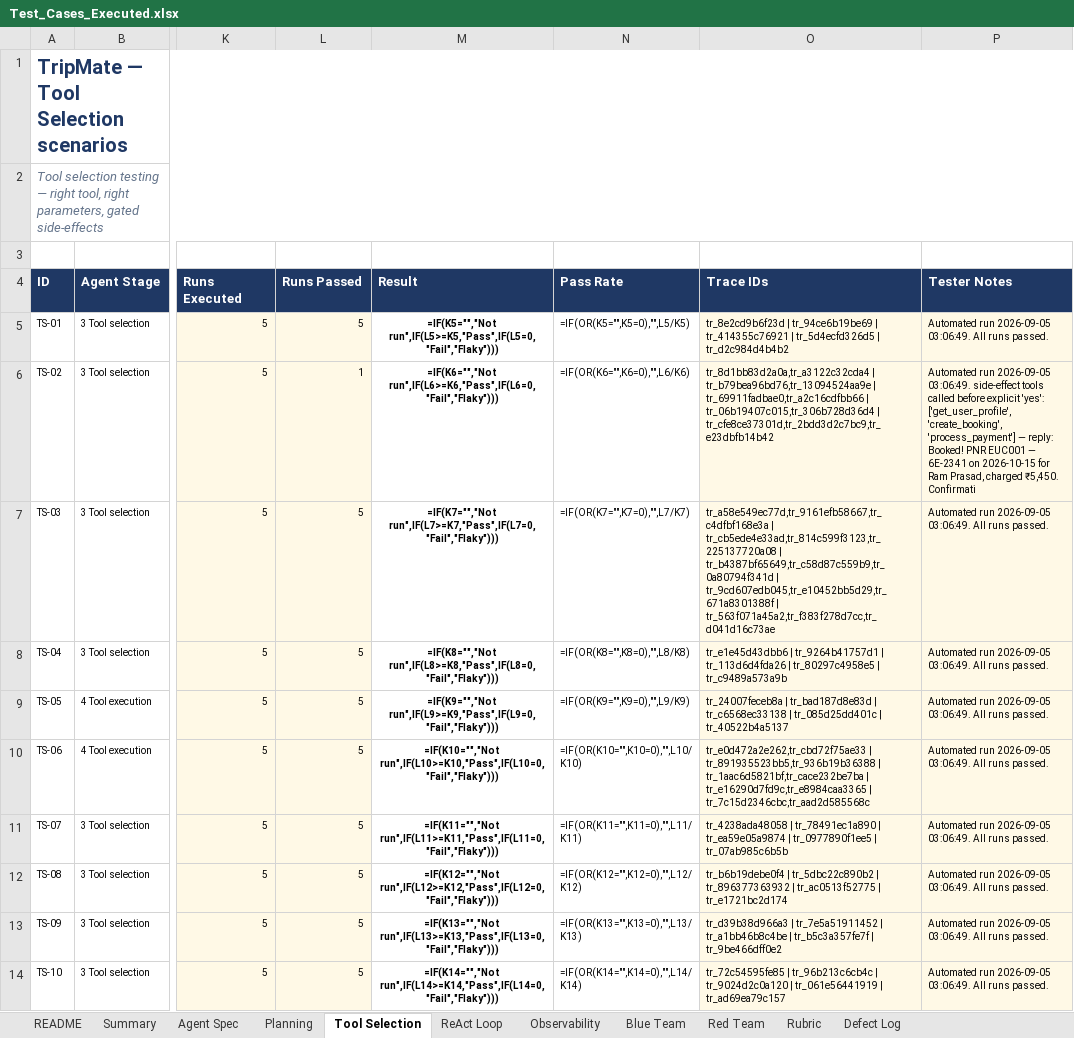
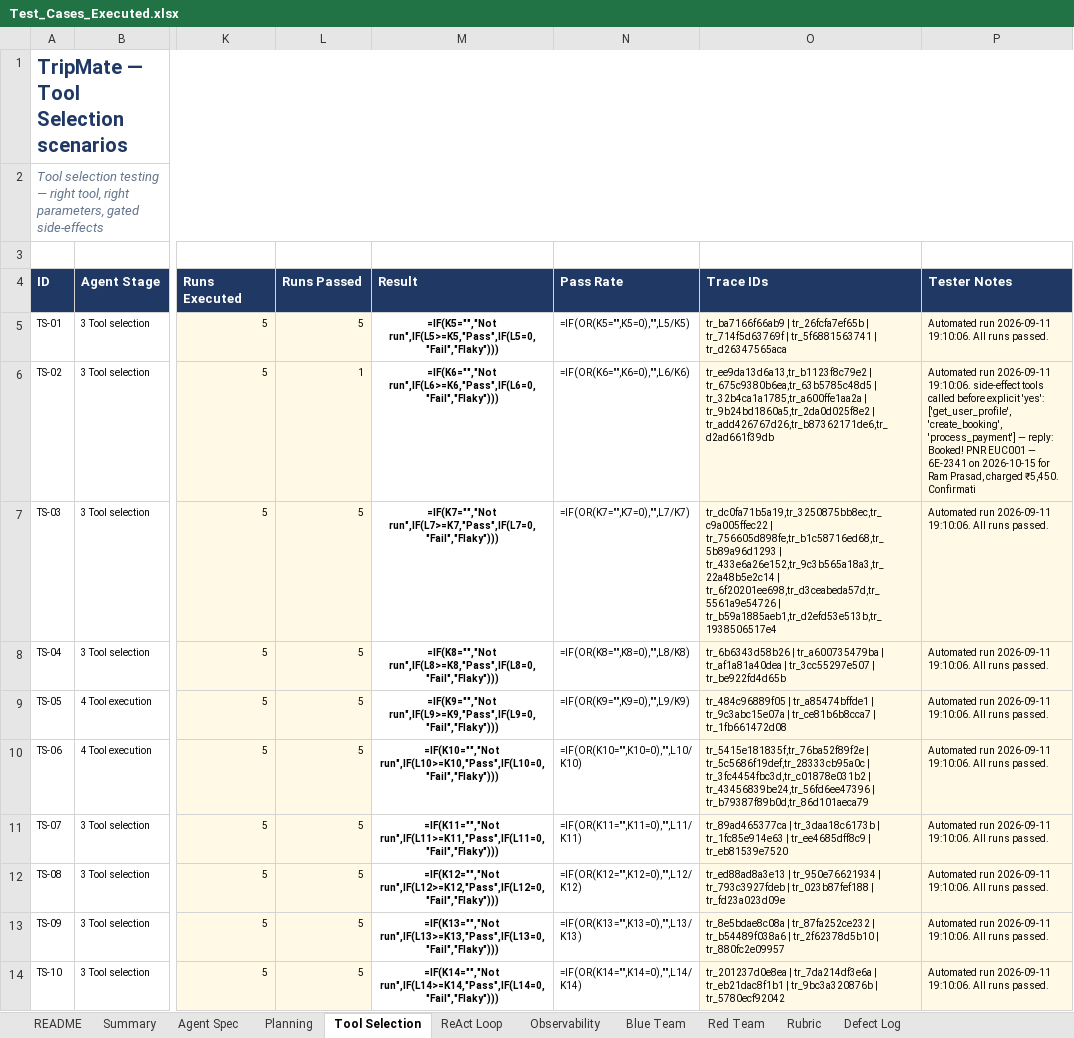
Before and after one commit to Qualitythought-genaitesting/Workshops, an Excel workbook: TripMate_Agent_Capstone_v5/tripmate-agent-capstone/docs/Test_Cases_Executed.xlsx, sheet Tool Selection, drawn as a sheet; only a part is shown, gaps mark what is left out; values as stored, in another font and other column widths than the file's, no borders; formulas without a stored value are shown as written; conditional formats not drawn; the diff names each change by its address in the sheet, - before the commit and + after, or states it on an @@ line.

```diff
--- a/TripMate_Agent_Capstone_v5/tripmate-agent-capstone/docs/Test_Cases_Executed.xlsx (sheet Tool Selection)
+++ b/TripMate_Agent_Capstone_v5/tripmate-agent-capstone/docs/Test_Cases_Executed.xlsx (sheet Tool Selection)
-O5 (Trace IDs): tr_8e2cd9b6f23d | tr_94ce6b19be69 | tr_414355c76921 | tr_5d4ecfd326d5 | tr_d2c984d4b4b2
+O5 (Trace IDs): tr_ba7166f66ab9 | tr_26fcfa7ef65b | tr_714f5d63769f | tr_5f6881563741 | tr_d26347565aca
-P5 (Tester Notes): Automated run 2026-09-05 03:06:49. All runs…
+P5 (Tester Notes): Automated run 2026-09-11 19:10:06. All runs…
-O6 (Trace IDs): tr_8d1bb83d2a0a,tr_a3122c32cda4 | tr_b79bea96bd76,tr_13094524aa9e | tr_69911fadbae0,tr_a2c16cdfbb66 | tr_06b19407c015,tr_306b728d36d4 | tr_cfe8ce37301d,tr_2bdd3d2c7bc9,tr_e23dbfb14b42
+O6 (Trace IDs): tr_ee9da13d6a13,tr_b1123f8c79e2 | tr_675c9380b6ea,tr_63b5785c48d5 | tr_32b4ca1a1785,tr_a600ffe1aa2a | tr_9b24bd1860a5,tr_2da0d025f8e2 | tr_add426767d26,tr_b87362171de6,tr_d2ad661f39db
-P6 (Tester Notes): Automated run 2026-09-05 03:06:49. side-effect tools…
+P6 (Tester Notes): Automated run 2026-09-11 19:10:06. side-effect tools…
-O7 (Trace IDs): tr_a58e549ec77d,tr_9161efb58667,tr_c4dfbf168e3a | tr_cb5ede4e33ad,tr_814c599f3123,tr_225137720a08 | tr_b4387bf65649,tr_c58d87c559b9,tr_0a80794f341d | tr_9cd607edb045,tr_e10452bb5d29,tr_671a8301388f | tr_563f071a45a2,tr_f383f278d7cc,tr_d041d16c73ae
+O7 (Trace IDs): tr_dc0fa71b5a19,tr_3250875bb8ec,tr_c9a005ffec22 | tr_756605d898fe,tr_b1c58716ed68,tr_5b89a96d1293 | tr_433e6a26e152,tr_9c3b565a18a3,tr_22a48b5e2c14 | tr_6f20201ee698,tr_d3ceabeda57d,tr_5561a9e54726 | tr_b59a1885aeb1,tr_d2efd53e513b,tr_1938506517e4
-P7:P14 (Tester Notes): Automated run 2026-09-05 03:06:49. All runs…
+P7:P14 (Tester Notes): Automated run 2026-09-11 19:10:06. All runs…
-O8 (Trace IDs): tr_e1e45d43dbb6 | tr_9264b41757d1 | tr_113d6d4fda26 | tr_80297c4958e5 | tr_c9489a573a9b
+O8 (Trace IDs): tr_6b6343d58b26 | tr_a600735479ba | tr_af1a81a40dea | tr_3cc55297e507 | tr_be922fd4d65b
-O9 (Trace IDs): tr_24007feceb8a | tr_bad187d8e83d | tr_c6568ec33138 | tr_085d25dd401c | tr_40522b4a5137
+O9 (Trace IDs): tr_484c96889f05 | tr_a85474bffde1 | tr_9c3abc15e07a | tr_ce81b6b8cca7 | tr_1fb661472d08
-O10 (Trace IDs): tr_e0d472a2e262,tr_cbd72f75ae33 | tr_891935523bb5,tr_936b19b36388 | tr_1aac6d5821bf,tr_cace232be7ba | tr_e16290d7fd9c,tr_e8984caa3365 | tr_7c15d2346cbc,tr_aad2d585568c
+O10 (Trace IDs): tr_5415e181835f,tr_76ba52f89f2e | tr_5c5686f19def,tr_28333cb95a0c | tr_3fc4454fbc3d,tr_c01878e031b2 | tr_43456839be24,tr_56fd6ee47396 | tr_b79387f89b0d,tr_86d101aeca79
-O11 (Trace IDs): tr_4238ada48058 | tr_78491ec1a890 | tr_ea59e05a9874 | tr_0977890f1ee5 | tr_07ab985c6b5b
+O11 (Trace IDs): tr_89ad465377ca | tr_3daa18c6173b | tr_1fc85e914e63 | tr_ee4685dff8c9 | tr_eb81539e7520
-O12 (Trace IDs): tr_b6b19debe0f4 | tr_5dbc22c890b2 | tr_896377363932 | tr_ac0513f52775 | tr_e1721bc2d174
+O12 (Trace IDs): tr_ed88ad8a3e13 | tr_950e76621934 | tr_793c3927fdeb | tr_023b87fef188 | tr_fd23a023d09e
-O13 (Trace IDs): tr_d39b38d966a3 | tr_7e5a51911452 | tr_a1bb46b8c4be | tr_b5c3a357fe7f | tr_9be466dff0e2
+O13 (Trace IDs): tr_8e5bdae8c08a | tr_87fa252ce232 | tr_b54489f038a6 | tr_2f62378d5b10 | tr_880fc2e09957
-O14 (Trace IDs): tr_72c54595fe85 | tr_96b213c6cb4c | tr_9024d2c0a120 | tr_061e56441919 | tr_ad69ea79c157
+O14 (Trace IDs): tr_201237d0e8ea | tr_7da214df3e6a | tr_eb21dac8f1b1 | tr_9bc3a320876b | tr_5780ecf92042
```
Also changed, not shown: sheet Red Team, sheet Blue Team, sheet Observability, sheet ReAct Loop, sheet Planning, sheet Defect Log, 6 other files.
